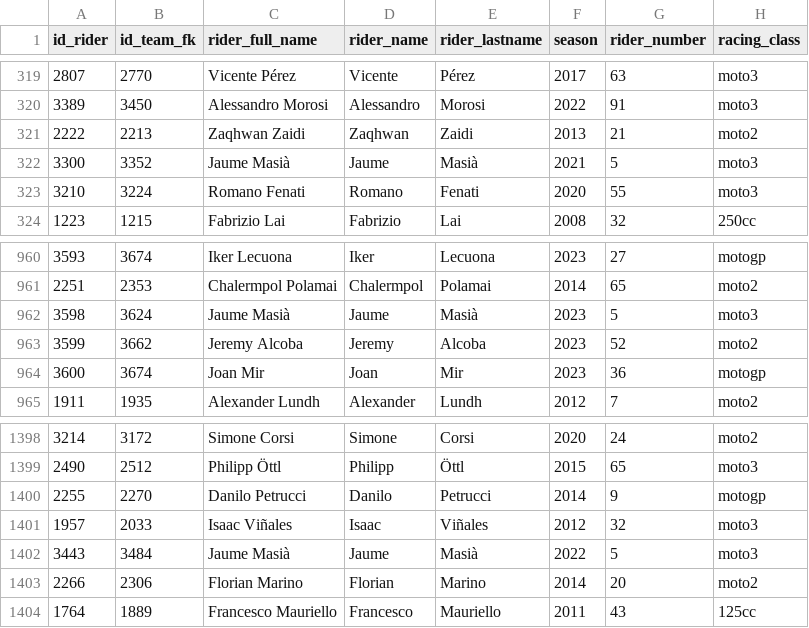
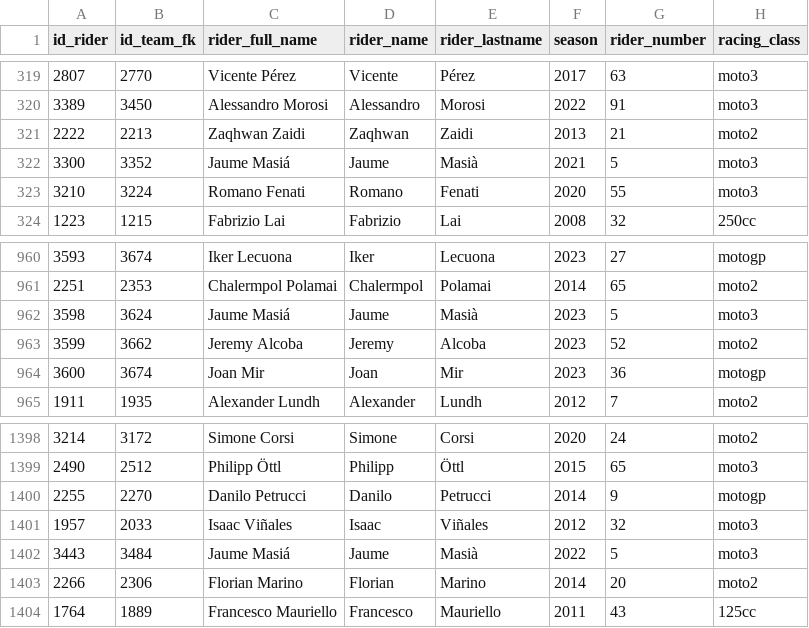
Before and after one commit to skllg/motogp_dw, a CSV file: csv_tables/dim_riders.csv, drawn as a sheet; only a part is shown, gaps mark what is left out; the diff names each change by its address in the sheet, - before the commit and + after, or states it on an @@ line.

```diff
--- a/csv_tables/dim_riders.csv
+++ b/csv_tables/dim_riders.csv
-C322 (rider_full_name): Jaume Masià
+C322 (rider_full_name): Jaume Masiá
-C962 (rider_full_name): Jaume Masià
+C962 (rider_full_name): Jaume Masiá
-C1402 (rider_full_name): Jaume Masià
+C1402 (rider_full_name): Jaume Masiá
```
Also changed, not shown: 3 other files.
